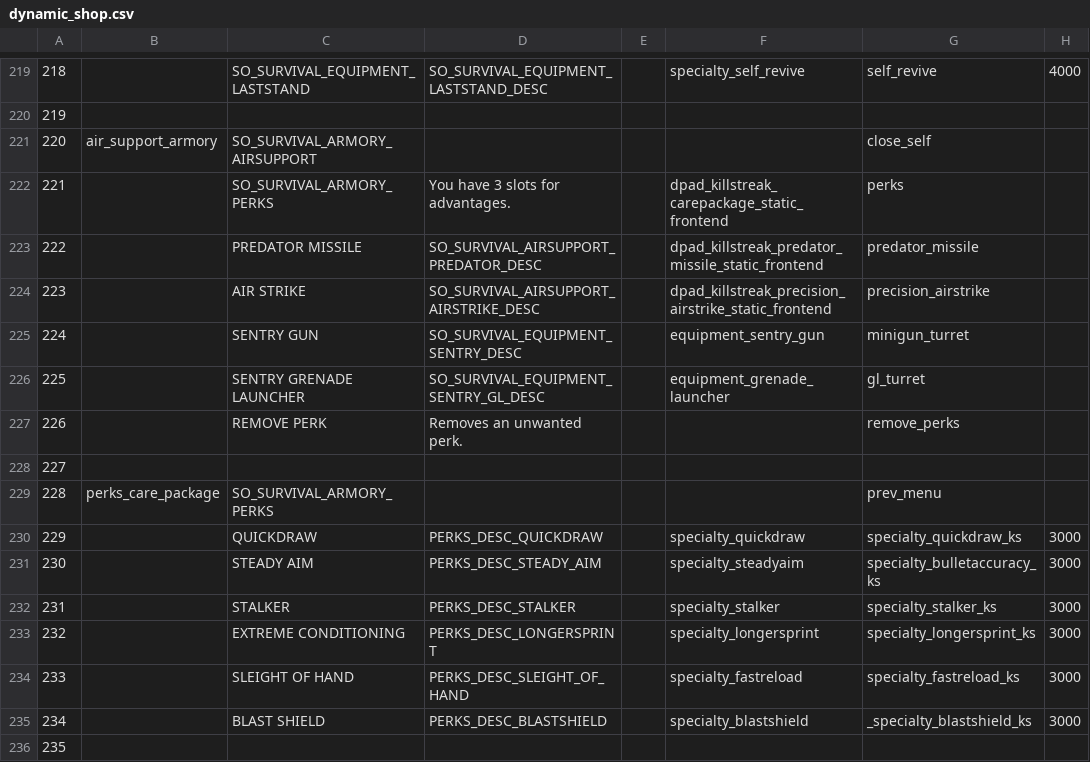
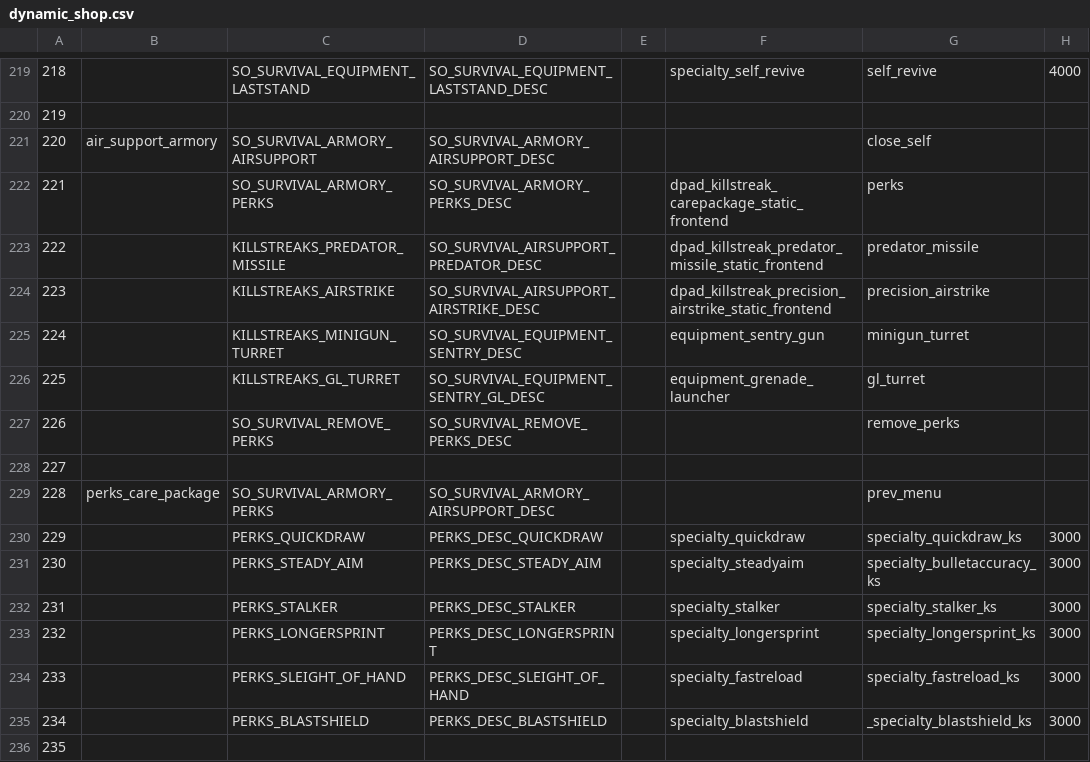
Before and after one commit to LastDemon99/IW5-Survival-Reimagined, a CSV file: zonetool/plutonium_patch_mp/mp/dynamic_shop.csv, drawn as a sheet; only a part is shown, gaps mark what is left out.

Commit message:
Update Air Support Armory

```diff
--- a/zonetool/plutonium_patch_mp/mp/dynamic_shop.csv
+++ b/zonetool/plutonium_patch_mp/mp/dynamic_shop.csv
@@ -220,17 +220,17 @@
 219,,,,,,,
-220,air_support_armory,SO_SURVIVAL_ARMORY_AIRSUPPORT,,,,close_self,
-221,,SO_SURVIVAL_ARMORY_PERKS,You have 3 slots for advantages.,,dpad_killstreak_carepackage_static_frontend,perks,
-222,,PREDATOR MISSILE,SO_SURVIVAL_AIRSUPPORT_PREDATOR_DESC,,dpad_killstreak_predator_missile_static_frontend,predator_missile,
-223,,AIR STRIKE,SO_SURVIVAL_AIRSUPPORT_AIRSTRIKE_DESC,,dpad_killstreak_precision_airstrike_static_frontend,precision_airstrike,
-224,,SENTRY GUN,SO_SURVIVAL_EQUIPMENT_SENTRY_DESC,,equipment_sentry_gun,minigun_turret,
-225,,SENTRY GRENADE LAUNCHER,SO_SURVIVAL_EQUIPMENT_SENTRY_GL_DESC,,equipment_grenade_launcher,gl_turret,
-226,,REMOVE PERK,Removes an unwanted perk.,,,remove_perks,
+220,air_support_armory,SO_SURVIVAL_ARMORY_AIRSUPPORT,SO_SURVIVAL_ARMORY_AIRSUPPORT_DESC,,,close_self,
+221,,SO_SURVIVAL_ARMORY_PERKS,SO_SURVIVAL_ARMORY_PERKS_DESC,,dpad_killstreak_carepackage_static_frontend,perks,
+222,,KILLSTREAKS_PREDATOR_MISSILE,SO_SURVIVAL_AIRSUPPORT_PREDATOR_DESC,,dpad_killstreak_predator_missile_static_frontend,predator_missile,
+223,,KILLSTREAKS_AIRSTRIKE,SO_SURVIVAL_AIRSUPPORT_AIRSTRIKE_DESC,,dpad_killstreak_precision_airstrike_static_frontend,precision_airstrike,
+224,,KILLSTREAKS_MINIGUN_TURRET,SO_SURVIVAL_EQUIPMENT_SENTRY_DESC,,equipment_sentry_gun,minigun_turret,
+225,,KILLSTREAKS_GL_TURRET,SO_SURVIVAL_EQUIPMENT_SENTRY_GL_DESC,,equipment_grenade_launcher,gl_turret,
+226,,SO_SURVIVAL_REMOVE_PERKS,SO_SURVIVAL_REMOVE_PERKS_DESC,,,remove_perks,
 227,,,,,,,
-228,perks_care_package,SO_SURVIVAL_ARMORY_PERKS,,,,prev_menu,
-229,,QUICKDRAW,PERKS_DESC_QUICKDRAW,,specialty_quickdraw,specialty_quickdraw_ks,3000
-230,,STEADY AIM,PERKS_DESC_STEADY_AIM,,specialty_steadyaim,specialty_bulletaccuracy_ks,3000
-231,,STALKER,PERKS_DESC_STALKER,,specialty_stalker,specialty_stalker_ks,3000
-232,,EXTREME CONDITIONING,PERKS_DESC_LONGERSPRINT,,specialty_longersprint,specialty_longersprint_ks,3000
-233,,SLEIGHT OF HAND,PERKS_DESC_SLEIGHT_OF_HAND,,specialty_fastreload,specialty_fastreload_ks,3000
-234,,BLAST SHIELD,PERKS_DESC_BLASTSHIELD,,specialty_blastshield,_specialty_blastshield_ks,3000
+228,perks_care_package,SO_SURVIVAL_ARMORY_PERKS,SO_SURVIVAL_ARMORY_AIRSUPPORT_DESC,,,prev_menu,
+229,,PERKS_QUICKDRAW,PERKS_DESC_QUICKDRAW,,specialty_quickdraw,specialty_quickdraw_ks,3000
+230,,PERKS_STEADY_AIM,PERKS_DESC_STEADY_AIM,,specialty_steadyaim,specialty_bulletaccuracy_ks,3000
+231,,PERKS_STALKER,PERKS_DESC_STALKER,,specialty_stalker,specialty_stalker_ks,3000
+232,,PERKS_LONGERSPRINT,PERKS_DESC_LONGERSPRINT,,specialty_longersprint,specialty_longersprint_ks,3000
+233,,PERKS_SLEIGHT_OF_HAND,PERKS_DESC_SLEIGHT_OF_HAND,,specialty_fastreload,specialty_fastreload_ks,3000
+234,,PERKS_BLASTSHIELD,PERKS_DESC_BLASTSHIELD,,specialty_blastshield,_specialty_blastshield_ks,3000
 235,,,,,,,
```
Also changed, not shown: zone_source/plutonium_patch_mp.csv, 6 other files.
